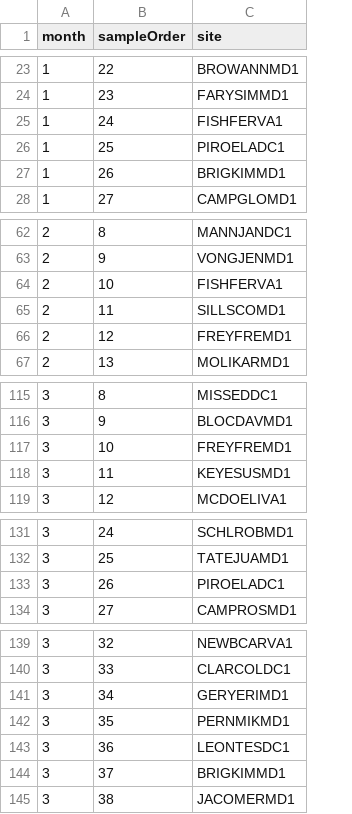
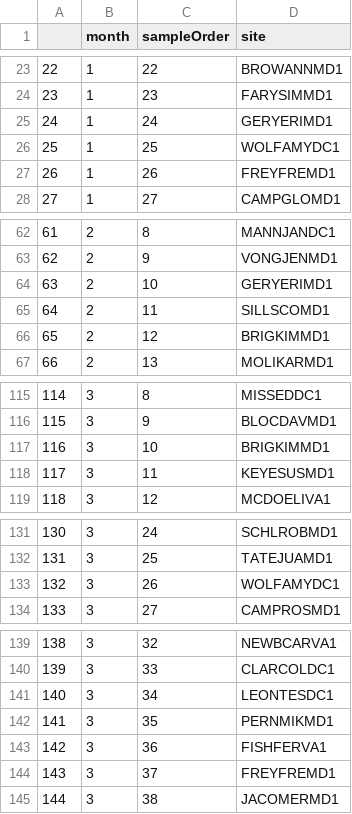
Before and after one commit to bsevansunc/birdCats, a CSV file: birdCats/samplingOrder.csv, drawn as a sheet; only a part is shown, gaps mark what is left out; addresses are those after the commit; the diff covers the shown part only; the diff names each change by its address in the sheet, - before the commit and + after, or states it on an @@ line.

```diff
--- a/birdCats/samplingOrder.csv
+++ b/birdCats/samplingOrder.csv
+column A, rows 23-28: 22 | 23 | 24 | 25 | 26 | 27; rows 62-67: 61 | 62 | 63 | 64 | 65 | 66; rows 115-119: 114 | 115 | 116 | 117 | 118; rows 131-134: 130 | 131 | 132 | 133; rows 139-145: 138 | 139 | 140 | 141 | 142 | 143 | 144
-D25 (site): FISHFERVA1
+D25 (site): GERYERIMD1
-D26 (site): PIROELADC1
+D26 (site): WOLFAMYDC1
-D27 (site): BRIGKIMMD1
+D27 (site): FREYFREMD1
-D64 (site): FISHFERVA1
+D64 (site): GERYERIMD1
-D66 (site): FREYFREMD1
+D66 (site): BRIGKIMMD1
-D117 (site): FREYFREMD1
+D117 (site): BRIGKIMMD1
-D133 (site): PIROELADC1
+D133 (site): WOLFAMYDC1
-D141 (site): GERYERIMD1
+D141 (site): LEONTESDC1
-D143 (site): LEONTESDC1
+D143 (site): FISHFERVA1
-D144 (site): BRIGKIMMD1
+D144 (site): FREYFREMD1
```
Also changed, not shown: 11 edited cells elsewhere in this file.
